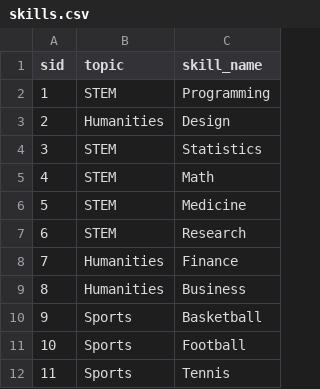
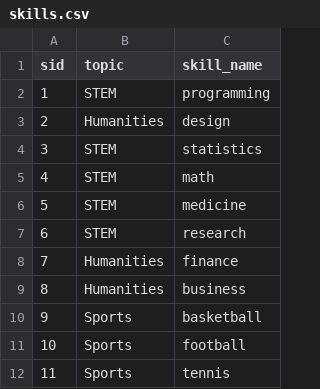
Before and after one commit to raymondhechen/coldcall, a CSV file: backend/data/skills.csv, drawn as a sheet.

```diff
--- a/backend/data/skills.csv
+++ b/backend/data/skills.csv
@@ -1,12 +1,12 @@
 sid,topic,skill_name
-1,STEM,Programming
-2,Humanities,Design
-3,STEM,Statistics
-4,STEM,Math
-5,STEM,Medicine
-6,STEM,Research
-7,Humanities,Finance
-8,Humanities,Business
-9,Sports,Basketball
-10,Sports,Football
-11,Sports,Tennis
+1,STEM,programming
+2,Humanities,design
+3,STEM,statistics
+4,STEM,math
+5,STEM,medicine
+6,STEM,research
+7,Humanities,finance
+8,Humanities,business
+9,Sports,basketball
+10,Sports,football
+11,Sports,tennis
```
Also changed, not shown: backend/api/app/db/data/Locations.csv, backend/data/reservations.csv, 4 other files.
